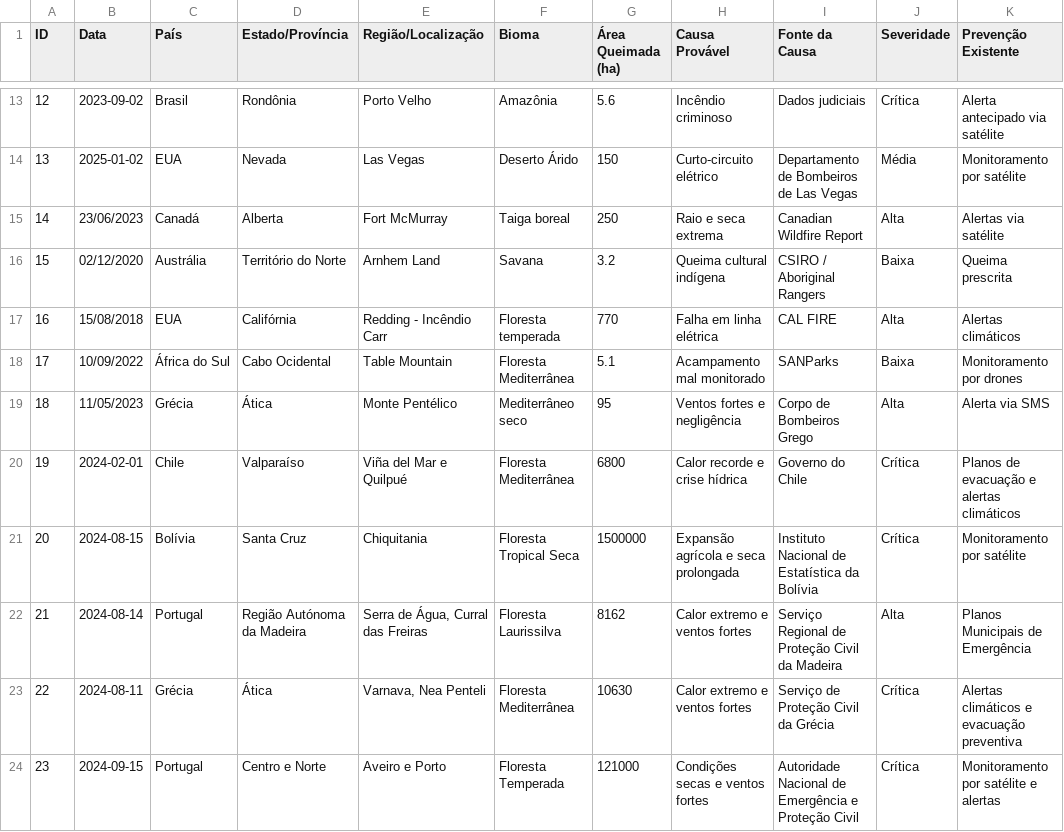
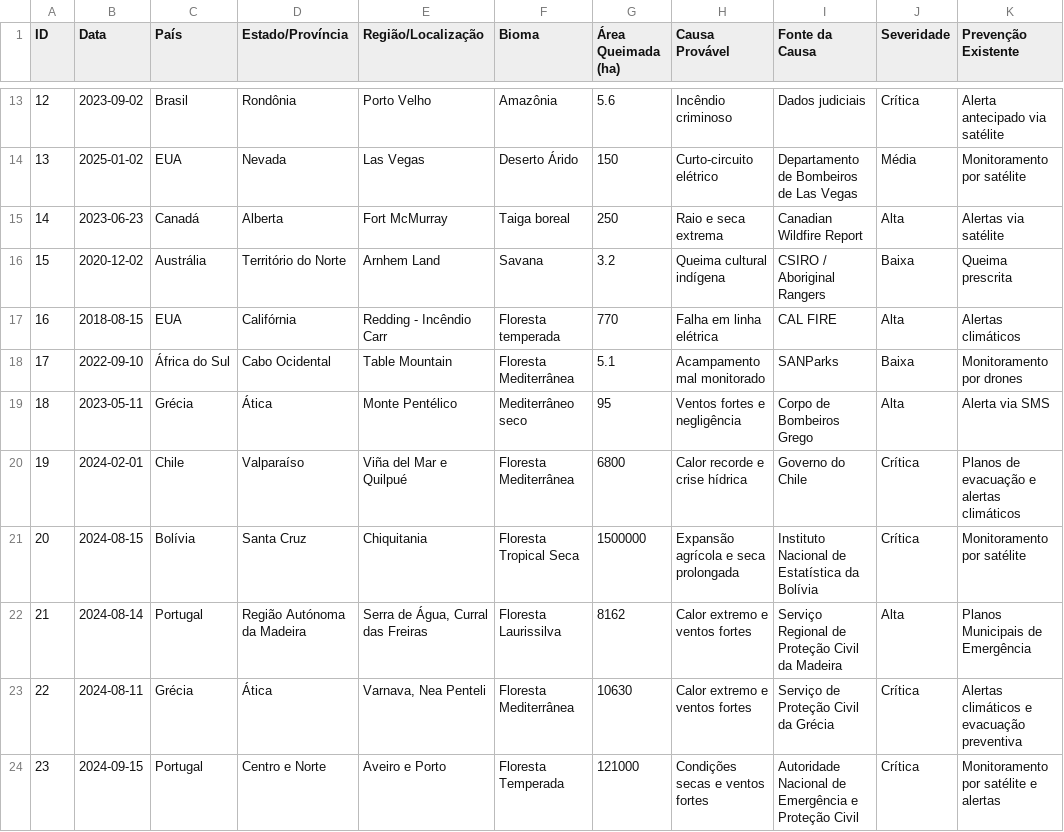
Before and after one commit to ldsimidu/film_statistics, a CSV file: gs_dataset-incendio.csv, drawn as a sheet; only a part is shown, gaps mark what is left out; the diff names each change by its address in the sheet, - before the commit and + after, or states it on an @@ line.

Commit message:
feat: padronização de datas

```diff
--- a/gs_dataset-incendio.csv
+++ b/gs_dataset-incendio.csv
-B15 (Data): 23/06/2023
+B15 (Data): 2023-06-23
-B16 (Data): 02/12/2020
+B16 (Data): 2020-12-02
-B17 (Data): 15/08/2018
+B17 (Data): 2018-08-15
-B18 (Data): 10/09/2022
+B18 (Data): 2022-09-10
-B19 (Data): 11/05/2023
+B19 (Data): 2023-05-11
```
